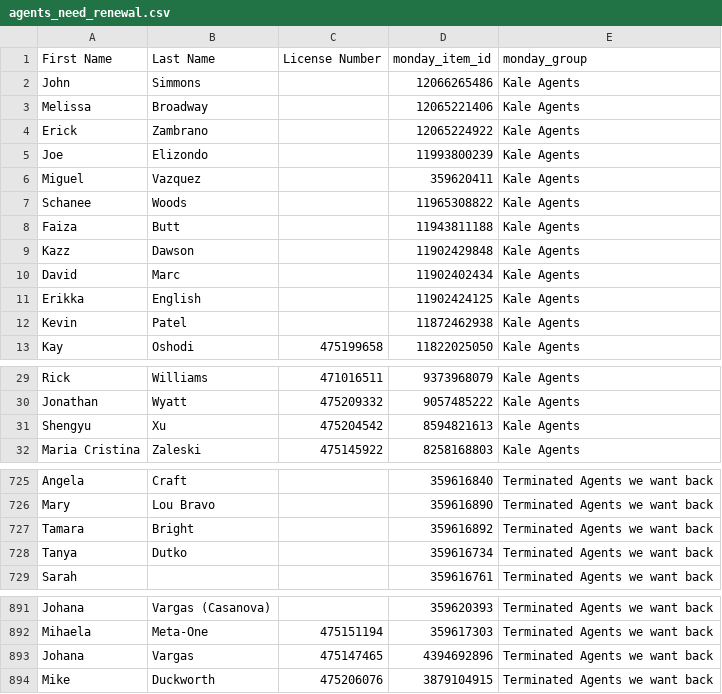
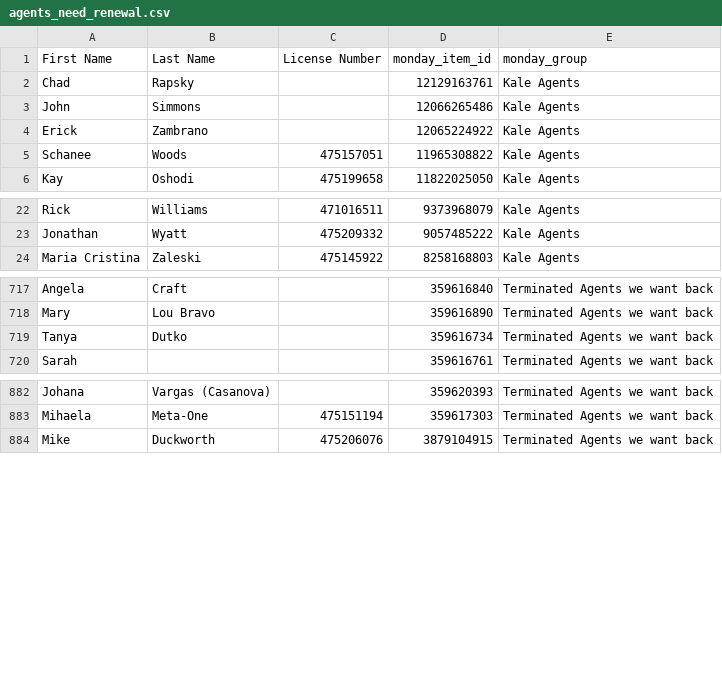
Before and after one commit to delfinparis/kha-agent-renewal-project, a CSV file: agents_need_renewal.csv, drawn as a sheet; only a part is shown, gaps mark what is left out.

```diff
--- a/agents_need_renewal.csv
+++ b/agents_need_renewal.csv
@@ -1,13 +1,6 @@
 First Name,Last Name,License Number,monday_item_id,monday_group
+Chad,Rapsky,,12129163761,Kale Agents
 John,Simmons,,12066265486,Kale Agents
-Melissa,Broadway,,12065221406,Kale Agents
 Erick,Zambrano,,12065224922,Kale Agents
-Joe,Elizondo,,11993800239,Kale Agents
-Miguel,Vazquez,,359620411,Kale Agents
-Schanee,Woods,,11965308822,Kale Agents
-Faiza,Butt,,11943811188,Kale Agents
-Kazz,Dawson,,11902429848,Kale Agents
-David,Marc,,11902402434,Kale Agents
-Erikka,English,,11902424125,Kale Agents
-Kevin,Patel,,11872462938,Kale Agents
+Schanee,Woods,475157051,11965308822,Kale Agents
 Kay,Oshodi,475199658,11822025050,Kale Agents
@@ -30,3 +23,2 @@ Rick,Williams,471016511,9373968079,Kale Agents
 Jonathan,Wyatt,475209332,9057485222,Kale Agents
-Shengyu,Xu,475204542,8594821613,Kale Agents
 Maria Cristina,Zaleski,475145922,8258168803,Kale Agents
@@ -726,3 +718,2 @@ Angela,Craft,,359616840,Terminated Agents we want back
 Mary,Lou Bravo,,359616890,Terminated Agents we want back
-Tamara,Bright,,359616892,Terminated Agents we want back
 Tanya,Dutko,,359616734,Terminated Agents we want back
@@ -892,3 +883,2 @@ Johana,Vargas (Casanova),,359620393,Terminated Agents we want back
 Mihaela,Meta-One,475151194,359617303,Terminated Agents we want back
-Johana,Vargas,475147465,4394692896,Terminated Agents we want back
 Mike,Duckworth,475206076,3879104915,Terminated Agents we want back
```
Also changed, not shown: 1 other file.
